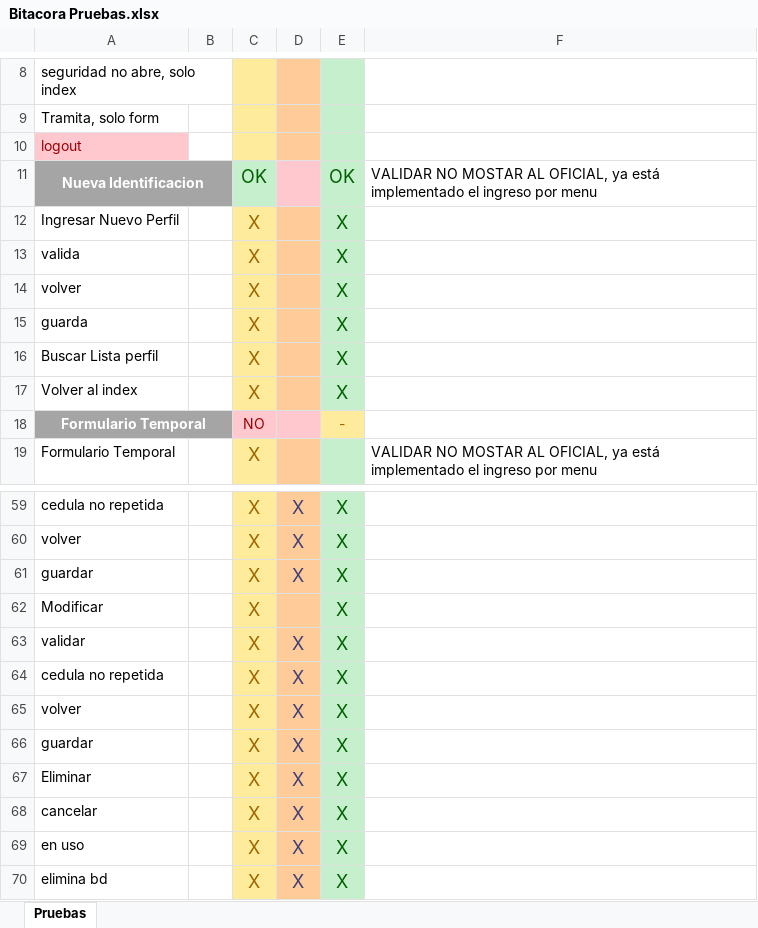
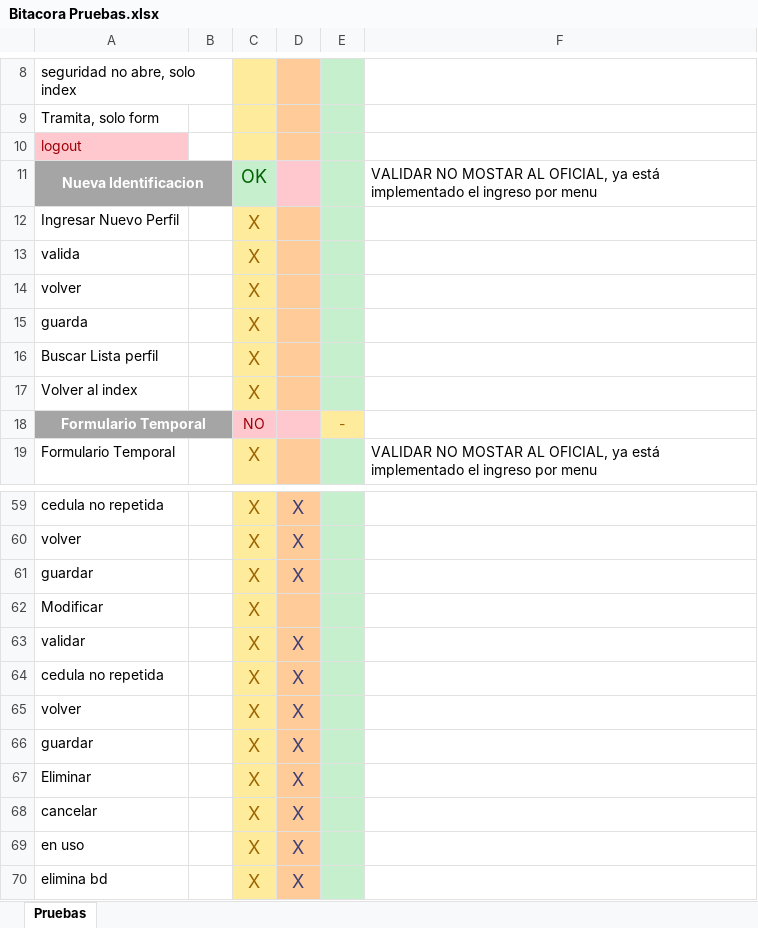
Before and after one commit to Car11/San_Pedro_DCTI_Bitacora, an Excel workbook: QA/Bitacora Pruebas.xlsx, sheet Pruebas, drawn as a sheet; only a part is shown, gaps mark what is left out; values as stored, in another font and other column widths than the file's, no borders; the diff covers the shown part only; the diff names each change by its address in the sheet, - before the commit and + after, or states it on an @@ line.

```diff
--- a/QA/Bitacora Pruebas.xlsx (sheet Pruebas)
+++ b/QA/Bitacora Pruebas.xlsx (sheet Pruebas)
-E11: OK
+E11: (empty)
-E12:E17: X
+E12:E17: (empty)
-E59:E70: X
+E59:E70: (empty)
```
Also changed, not shown: 18 edited cells elsewhere in this sheet, 1 other file.
